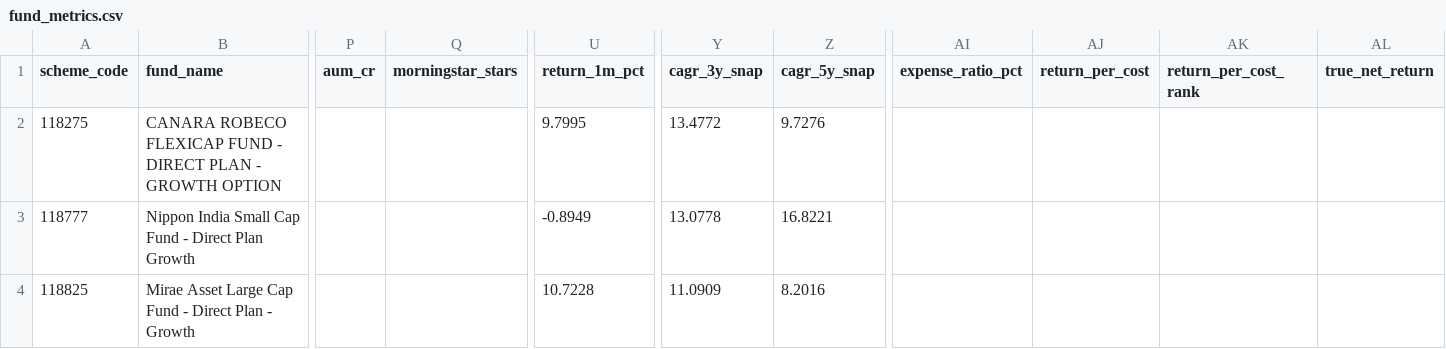
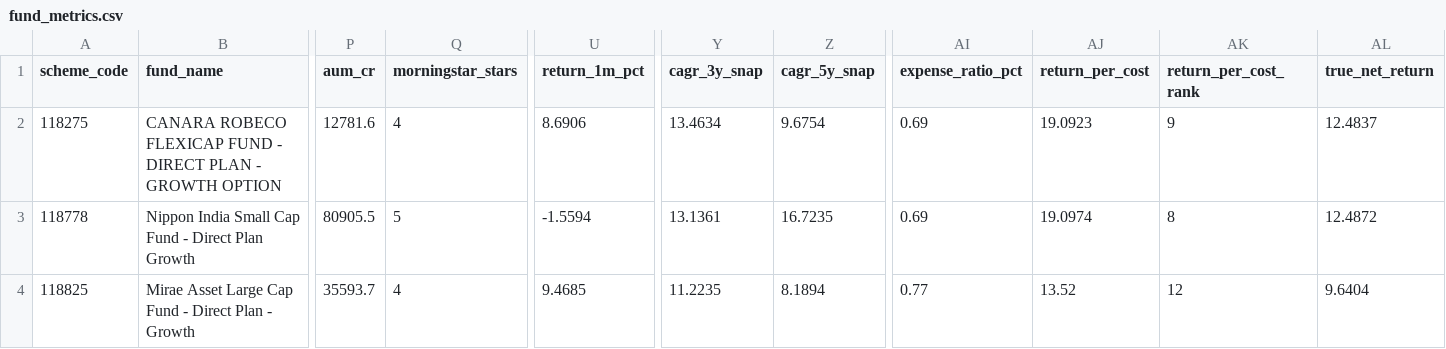
Before and after one commit to krishyadav-dev/Mutual_Fund_Dashboard, a CSV file: data/output/fund_metrics.csv, drawn as a sheet; only a part is shown, gaps mark what is left out; the diff covers the shown part only; the diff names each change by its address in the sheet, - before the commit and + after, or states it on an @@ line.

```diff
--- a/data/output/fund_metrics.csv
+++ b/data/output/fund_metrics.csv
-P2 (aum_cr): (empty)
+P2 (aum_cr): 12781.6
-Q2 (morningstar_stars): (empty)
+Q2 (morningstar_stars): 4
-U2 (return_1m_pct): 9.7995
+U2 (return_1m_pct): 8.6906
-Y2 (cagr_3y_snap): 13.4772
+Y2 (cagr_3y_snap): 13.4634
-Z2 (cagr_5y_snap): 9.7276
+Z2 (cagr_5y_snap): 9.6754
-AI2:AI3 (expense_ratio_pct): (empty)
+AI2:AI3 (expense_ratio_pct): 0.69
-AJ2 (return_per_cost): (empty)
+AJ2 (return_per_cost): 19.0923
-AK2 (return_per_cost_rank): (empty)
+AK2 (return_per_cost_rank): 9
-AL2 (true_net_return): (empty)
+AL2 (true_net_return): 12.4837
-A3 (scheme_code): 118777
+A3 (scheme_code): 118778
-P3 (aum_cr): (empty)
+P3 (aum_cr): 80905.5
-Q3 (morningstar_stars): (empty)
+Q3 (morningstar_stars): 5
-U3 (return_1m_pct): -0.8949
+U3 (return_1m_pct): -1.5594
-Y3 (cagr_3y_snap): 13.0778
+Y3 (cagr_3y_snap): 13.1361
-Z3 (cagr_5y_snap): 16.8221
+Z3 (cagr_5y_snap): 16.7235
-AJ3 (return_per_cost): (empty)
+AJ3 (return_per_cost): 19.0974
-AK3 (return_per_cost_rank): (empty)
+AK3 (return_per_cost_rank): 8
-AL3 (true_net_return): (empty)
+AL3 (true_net_return): 12.4872
-P4 (aum_cr): (empty)
+P4 (aum_cr): 35593.7
-Q4 (morningstar_stars): (empty)
+Q4 (morningstar_stars): 4
-U4 (return_1m_pct): 10.7228
+U4 (return_1m_pct): 9.4685
-Y4 (cagr_3y_snap): 11.0909
+Y4 (cagr_3y_snap): 11.2235
-Z4 (cagr_5y_snap): 8.2016
+Z4 (cagr_5y_snap): 8.1894
-AI4 (expense_ratio_pct): (empty)
+AI4 (expense_ratio_pct): 0.77
-AJ4 (return_per_cost): (empty)
+AJ4 (return_per_cost): 13.52
-AK4 (return_per_cost_rank): (empty)
+AK4 (return_per_cost_rank): 12
-AL4 (true_net_return): (empty)
+AL4 (true_net_return): 9.6404
```
Also changed, not shown: 99 edited cells elsewhere in this file, data/output/fund_aum_history.csv, 1 other file.
